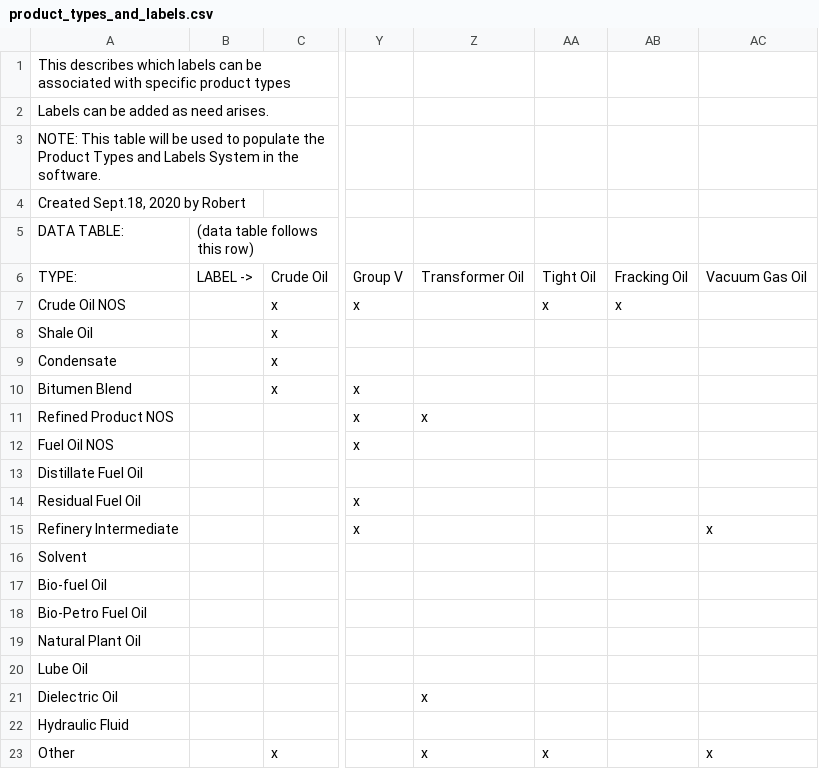
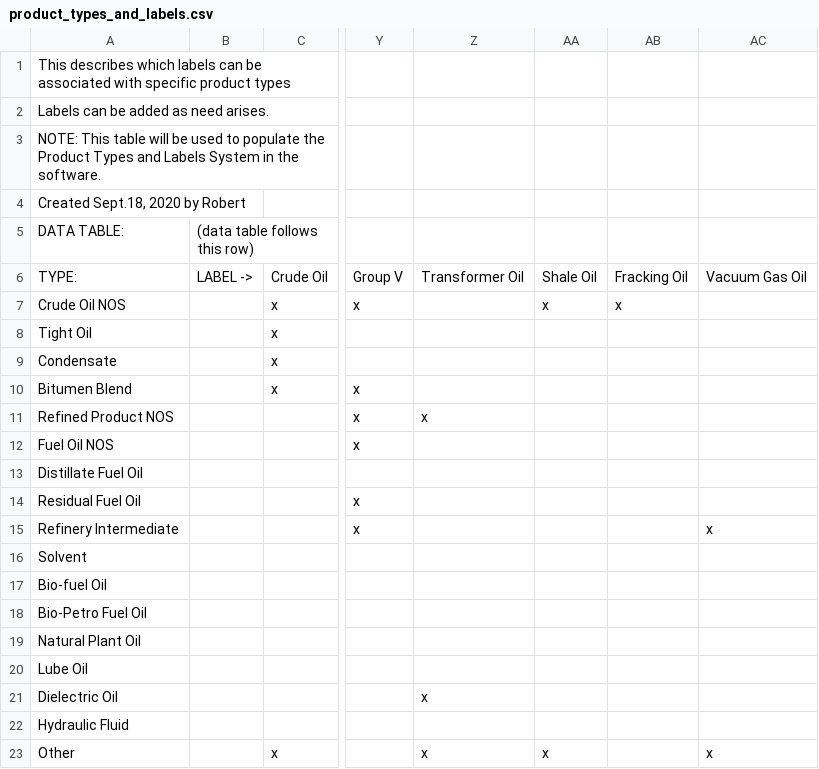
Before and after one commit to NOAA-ORR-ERD/adios_oil_database, a CSV file: oil_db/oil_database/models/oil/product_types_and_labels.csv, drawn as a sheet; only a part is shown, gaps mark what is left out; the diff names each change by its address in the sheet, - before the commit and + after, or states it on an @@ line.

Commit message:
Updated product types to include "Tight Oil" rather than "Shale Oil".

```diff
--- a/oil_db/oil_database/models/oil/product_types_and_labels.csv
+++ b/oil_db/oil_database/models/oil/product_types_and_labels.csv
-AA6: Tight Oil
+AA6: Shale Oil
-A8: Shale Oil
+A8: Tight Oil
```
